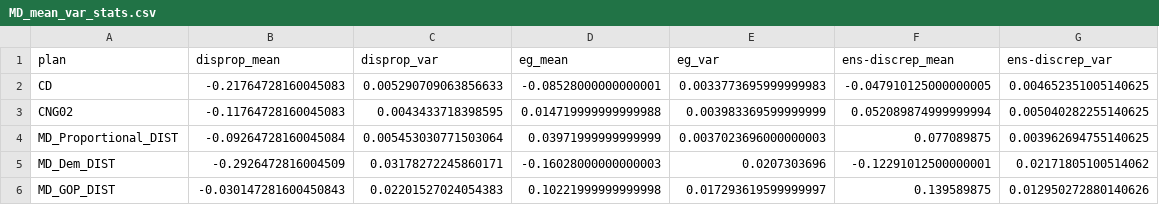
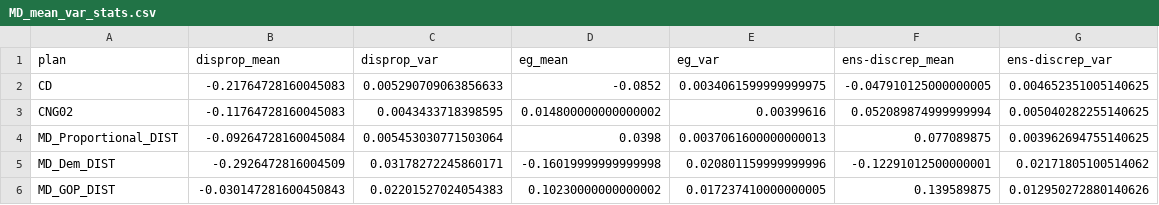
Before and after one commit to gabeschoenbach/Proportionality-Paper, a CSV file: outputs/MD/MD_mean_var_stats.csv, drawn as a sheet.

Commit message:
add outputs made with rerun

```diff
--- a/outputs/MD/MD_mean_var_stats.csv
+++ b/outputs/MD/MD_mean_var_stats.csv
@@ -1,6 +1,6 @@
 plan,disprop_mean,disprop_var,eg_mean,eg_var,ens-discrep_mean,ens-discrep_var
-CD,-0.21764728160045083,0.005290709063856633,-0.08528000000000001,0.0033773695999999983,-0.047910125000000005,0.004652351005140625
-CNG02,-0.11764728160045083,0.0043433718398595,0.014719999999999988,0.003983369599999999,0.052089874999999994,0.005040282255140625
-MD_Proportional_DIST,-0.09264728160045084,0.005453030771503064,0.03971999999999999,0.0037023696000000003,0.077089875,0.003962694755140625
-MD_Dem_DIST,-0.2926472816004509,0.03178272245860171,-0.16028000000000003,0.0207303696,-0.12291012500000001,0.02171805100514062
-MD_GOP_DIST,-0.030147281600450843,0.02201527024054383,0.10221999999999998,0.017293619599999997,0.139589875,0.012950272880140626
+CD,-0.21764728160045083,0.005290709063856633,-0.0852,0.0034061599999999975,-0.047910125000000005,0.004652351005140625
+CNG02,-0.11764728160045083,0.0043433718398595,0.014800000000000002,0.00399616,0.052089874999999994,0.005040282255140625
+MD_Proportional_DIST,-0.09264728160045084,0.005453030771503064,0.0398,0.0037061600000000013,0.077089875,0.003962694755140625
+MD_Dem_DIST,-0.2926472816004509,0.03178272245860171,-0.16019999999999998,0.020801159999999996,-0.12291012500000001,0.02171805100514062
+MD_GOP_DIST,-0.030147281600450843,0.02201527024054383,0.10230000000000002,0.017237410000000005,0.139589875,0.012950272880140626
```
Also changed, not shown: outputs/MA/MA_mean_var_stats.csv, outputs/NC/NC_mean_var_stats.csv, 18 other files.
